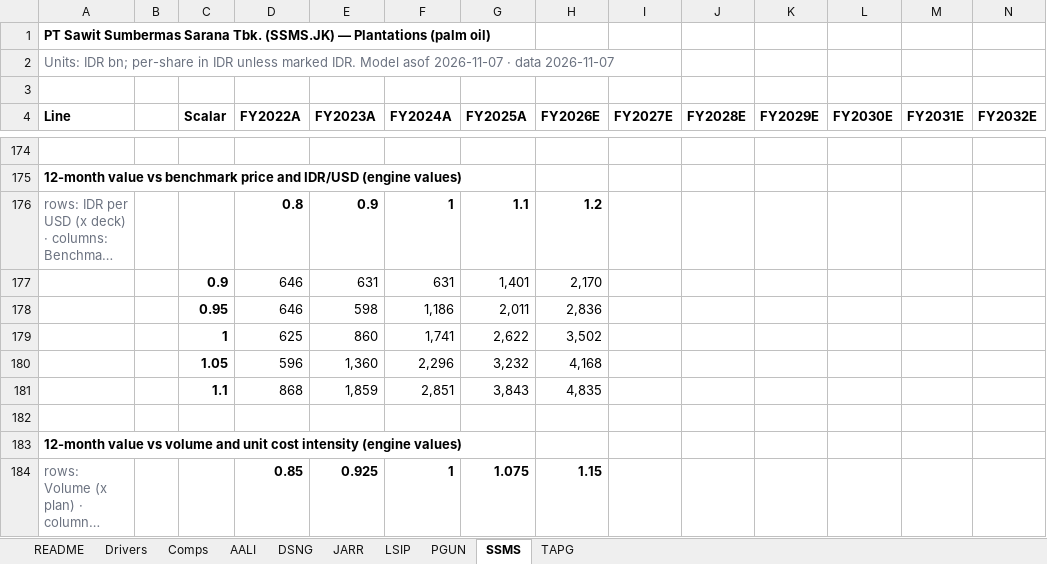
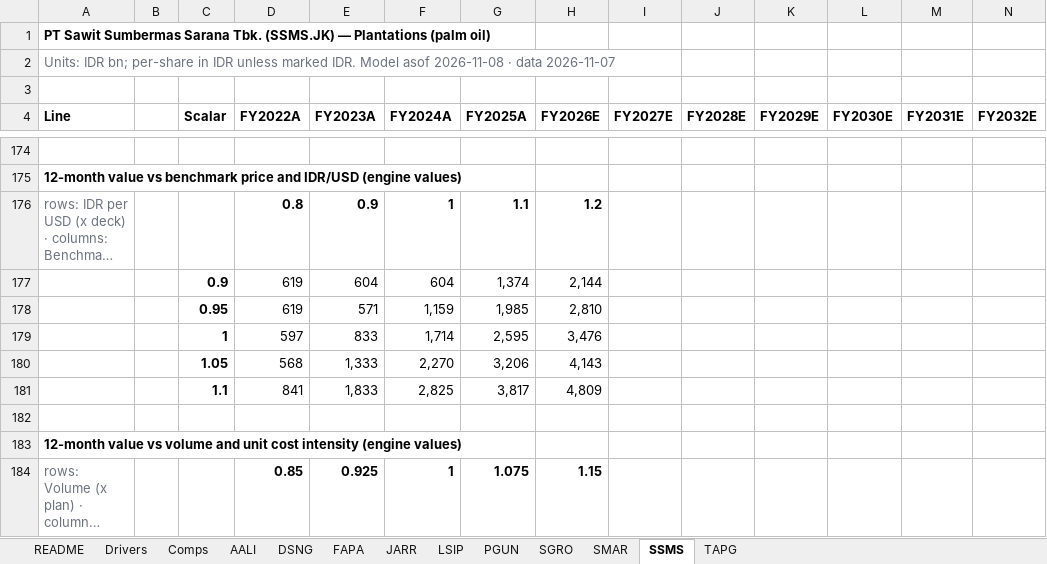
Before and after one commit to snipekick/sixsouth-dashboard, an Excel workbook: models/PLANTATIONS.xlsx, sheet SSMS, drawn as a sheet; only a part is shown, gaps mark what is left out; long unchanged cells end in …; values as stored, in another font and other column widths than the file's, no borders; removed rows and columns are numbered as before the commit, all else as after; rows hold the shown columns only; the diff covers the shown part only; the diff names each change by its address in the sheet, - before the commit and + after, or states it on an @@ line.

```diff
--- a/models/PLANTATIONS.xlsx (sheet SSMS)
+++ b/models/PLANTATIONS.xlsx (sheet SSMS)
+sheet tab: FAPA
+sheet tab: SGRO
+sheet tab: SMAR
-A2 (Line): …Model asof 2026-11-07 · data…
+A2 (Line): …Model asof 2026-11-08 · data…
-row 177:  |  | 0.9 | 646 | 631 | 631 | 1,401 | 2,170
-row 178:  |  | 0.95 | 646 | 598 | 1,186 | 2,011 | 2,836
-row 179:  |  | 1 | 625 | 860 | 1,741 | 2,622 | 3,502
-row 180:  |  | 1.05 | 596 | 1,360 | 2,296 | 3,232 | 4,168
-row 181:  |  | 1.1 | 868 | 1,859 | 2,851 | 3,843 | 4,835
+row 177:  |  | 0.9 | 619 | 604 | 604 | 1,374 | 2,144
+row 178:  |  | 0.95 | 619 | 571 | 1,159 | 1,985 | 2,810
+row 179:  |  | 1 | 597 | 833 | 1,714 | 2,595 | 3,476
+row 180:  |  | 1.05 | 568 | 1,333 | 2,270 | 3,206 | 4,143
+row 181:  |  | 1.1 | 841 | 1,833 | 2,825 | 3,817 | 4,809
```
Also changed, not shown: 5 added rows, 5 removed rows and 15 edited cells elsewhere in this sheet, sheet PGUN, sheet TAPG, sheet AALI, sheet JARR, sheet LSIP, sheet DSNG, 3 more sheets, 26 other files.
